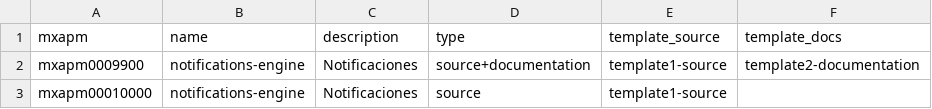
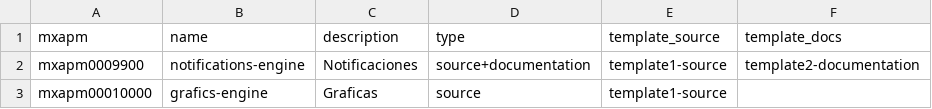
Before and after one commit to testorg202686/templaterrepos, a CSV file: repos.csv, drawn as a sheet.

Commit message:
Update repos.csv

```diff
--- a/repos.csv
+++ b/repos.csv
@@ -2,2 +2,2 @@ mxapm,name,description,type,template_source,template_docs
 mxapm0009900,notifications-engine,Notificaciones,source+documentation,template1-source,template2-documentation
-mxapm00010000,notifications-engine,Notificaciones,source,template1-source,
+mxapm00010000,grafics-engine,Graficas,source,template1-source,
```
